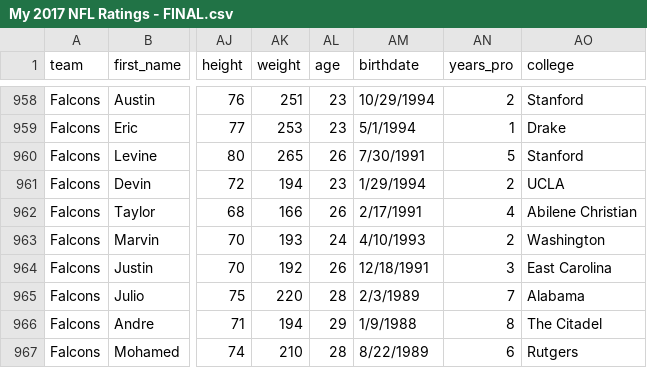
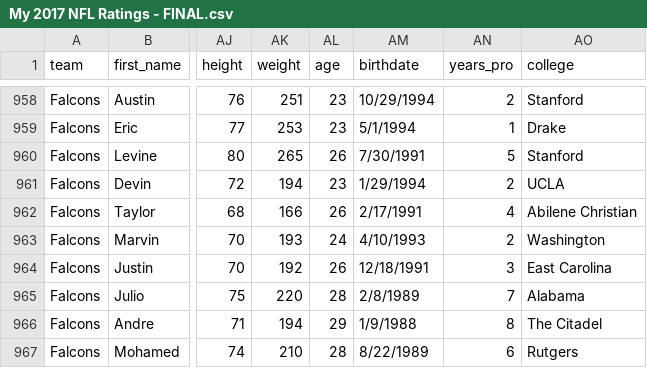
Before and after one commit to matthew-a-spalding/madden_08_updater, a CSV file: docs/My Ratings/2017/My 2017 NFL Ratings - FINAL.csv, drawn as a sheet; only a part is shown, gaps mark what is left out; the diff names each change by its address in the sheet, - before the commit and + after, or states it on an @@ line.

```diff
--- a/docs/My Ratings/2017/My 2017 NFL Ratings - FINAL.csv
+++ b/docs/My Ratings/2017/My 2017 NFL Ratings - FINAL.csv
-AM965 (birthdate): 2/3/1989
+AM965 (birthdate): 2/8/1989
```
Also changed, not shown: docs/EA ratings/edited/Madden 19 Player Ratings.csv, 57 other files.
